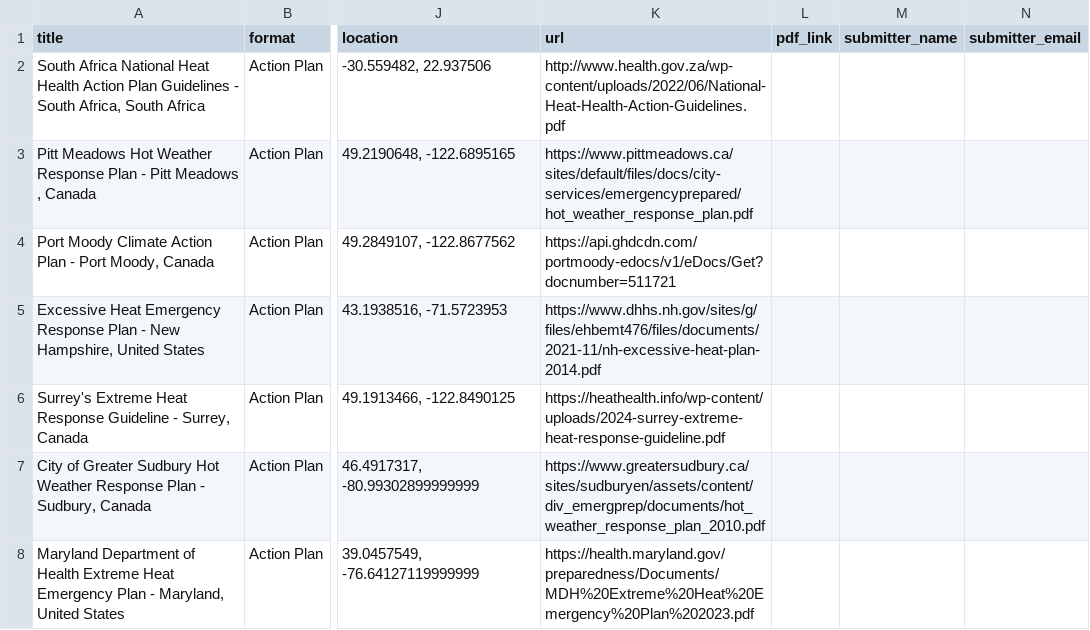
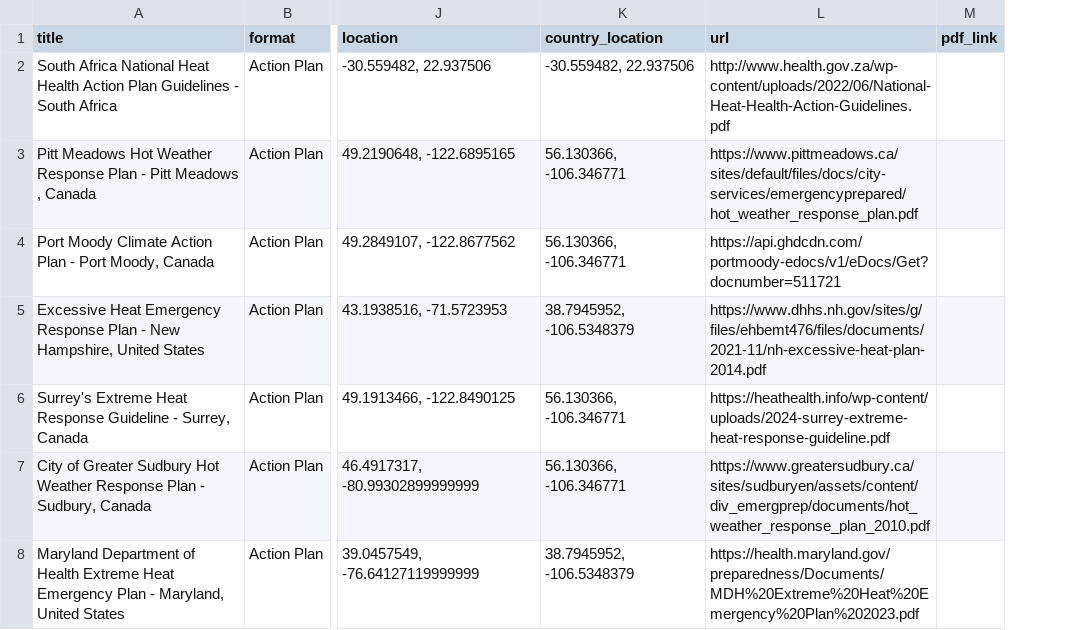
Before and after one commit to sparklabnyc/heat_health_action_plan_registry, a CSV file: plans_index.csv, drawn as a sheet; only a part is shown, gaps mark what is left out; removed rows and columns are numbered as before the commit, all else as after; the diff covers the shown part only; the diff names each change by its address in the sheet, - before the commit and + after, or states it on an @@ line.

```diff
--- a/plans_index.csv
+++ b/plans_index.csv
+column K (country_location), rows 2-8: -30.559482, 22.937506 | 56.130366, -106.346771 | 56.130366, -106.346771 | 38.7945952, -106.5348379 | 56.130366, -106.346771 | 56.130366, -106.346771 | 38.7945952, -106.5348379
-column M (submitter_name), empty
-column N (submitter_email), empty
-A2 (title): …- South Africa, South Africa
+A2 (title): …- South Africa
```
Also changed, not shown: 20 edited cells elsewhere in this file.
